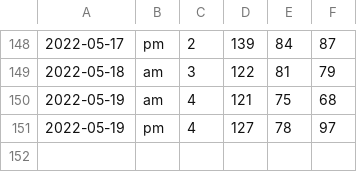
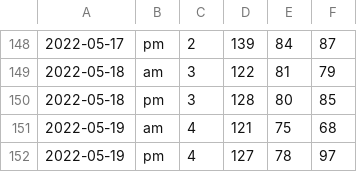
Before and after one commit to ilog2000/ilog2000.github.io, a CSV file: Blood pressure.csv, drawn as a sheet; only a part is shown, gaps mark what is left out.

Commit message:
update csv

```diff
--- a/Blood pressure.csv
+++ b/Blood pressure.csv
@@ -149,2 +149,3 @@
 2022-05-18,am,3,122,81,79
+2022-05-18,pm,3,128,80,85
 2022-05-19,am,4,121,75,68
```
